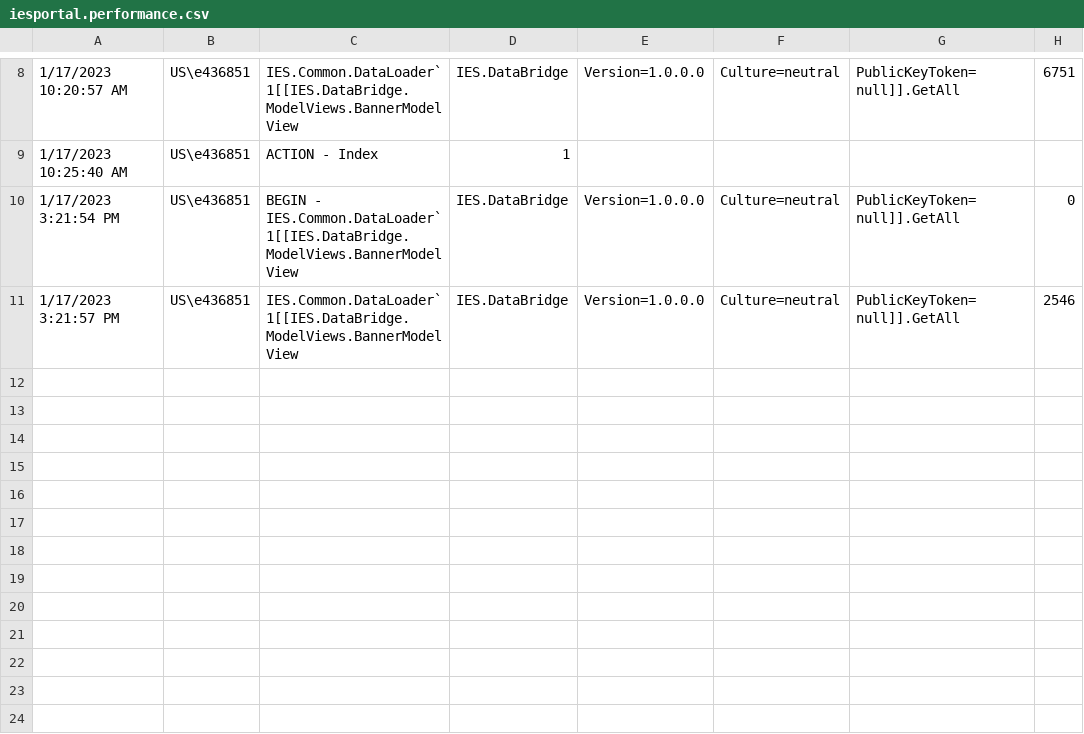
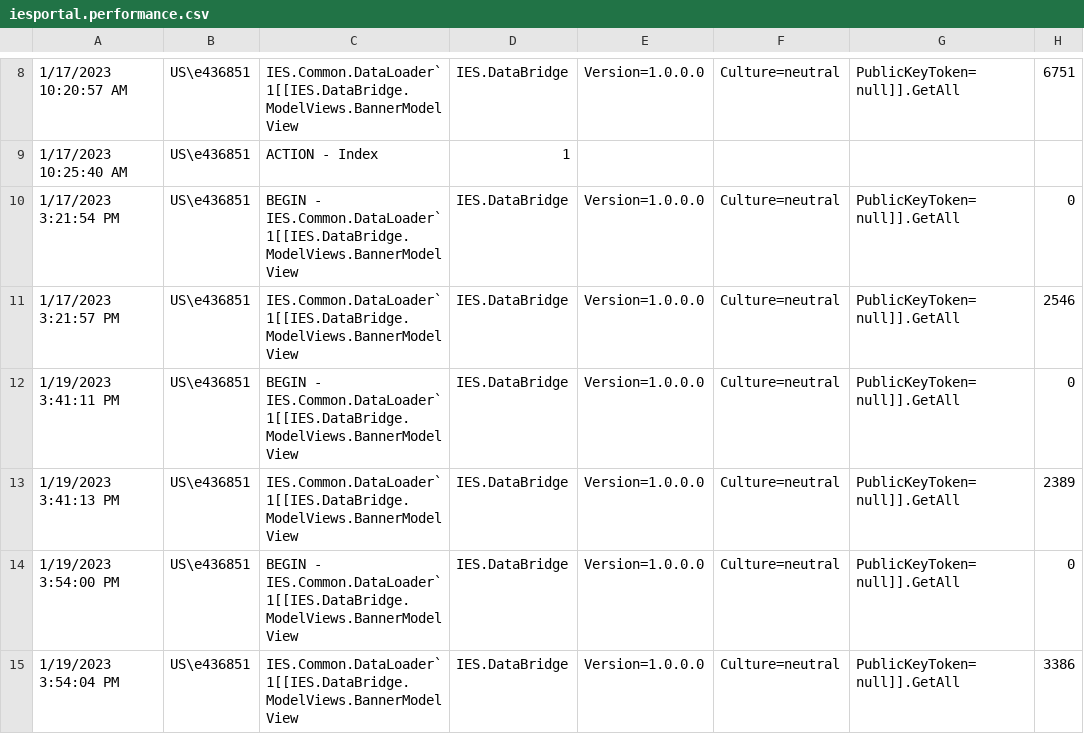
Before and after one commit to kevin-luddy/winter20260115, a CSV file: GenBOE/IESPortal.Web/logs/iesportal.performance.csv, drawn as a sheet; only a part is shown, gaps mark what is left out; the diff names each change by its address in the sheet, - before the commit and + after, or states it on an @@ line.

```diff
--- a/GenBOE/IESPortal.Web/logs/iesportal.performance.csv
+++ b/GenBOE/IESPortal.Web/logs/iesportal.performance.csv
+row 12: 1/19/2023 3:41:11 PM | US\e436851 | BEGIN - IES.Common.DataLoader`1[[IES.DataBridge.ModelViews.BannerModelView | IES.DataBridge | Version=1.0.0.0 | Culture=neutral | PublicKeyToken=null]].GetAll | 0
+row 13: 1/19/2023 3:41:13 PM | US\e436851 | IES.Common.DataLoader`1[[IES.DataBridge.ModelViews.BannerModelView | IES.DataBridge | Version=1.0.0.0 | Culture=neutral | PublicKeyToken=null]].GetAll | 2389
+row 14: 1/19/2023 3:54:00 PM | US\e436851 | BEGIN - IES.Common.DataLoader`1[[IES.DataBridge.ModelViews.BannerModelView | IES.DataBridge | Version=1.0.0.0 | Culture=neutral | PublicKeyToken=null]].GetAll | 0
+row 15: 1/19/2023 3:54:04 PM | US\e436851 | IES.Common.DataLoader`1[[IES.DataBridge.ModelViews.BannerModelView | IES.DataBridge | Version=1.0.0.0 | Culture=neutral | PublicKeyToken=null]].GetAll | 3386
```
Also changed, not shown: GenBOE/RDM.Web/logs/rdm.performance.csv, 7 other files.
